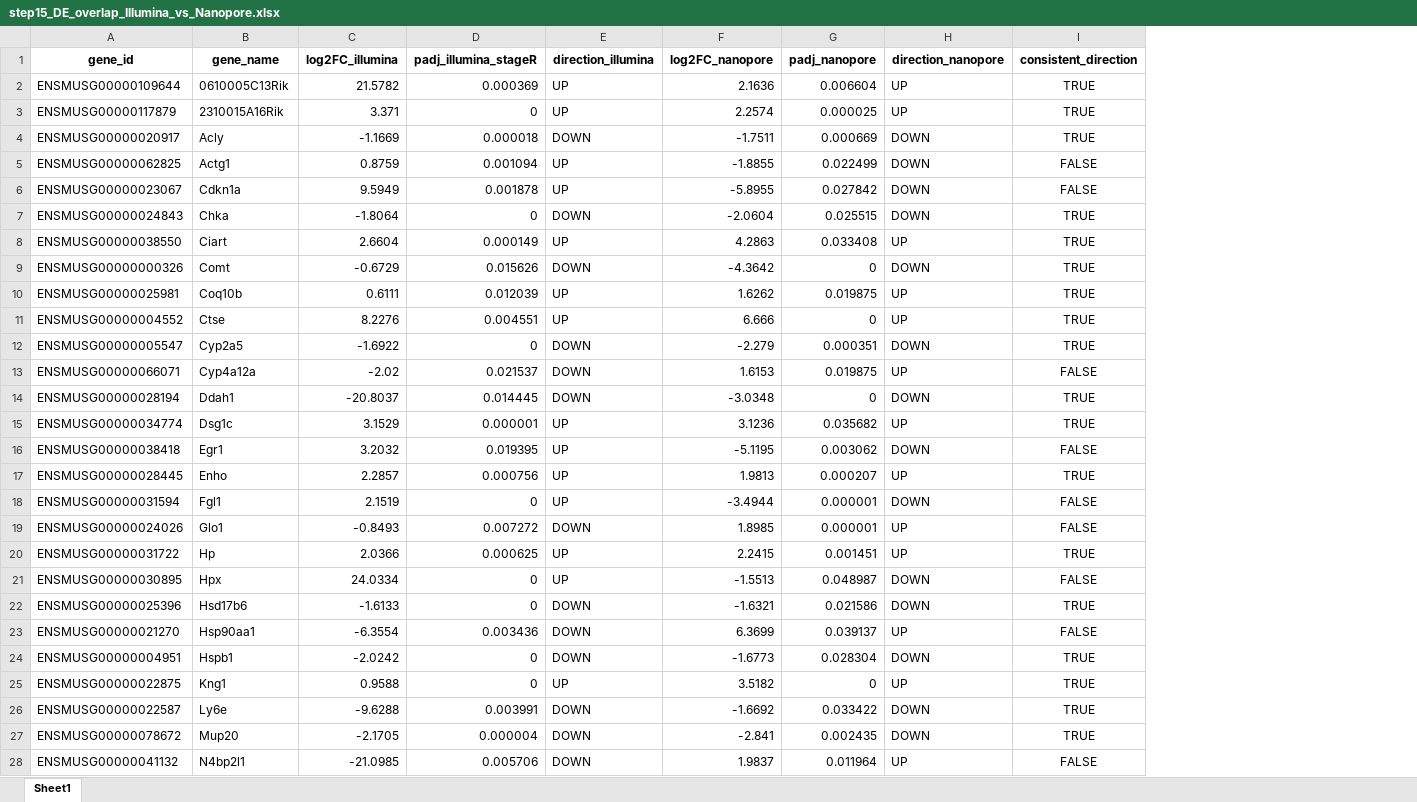
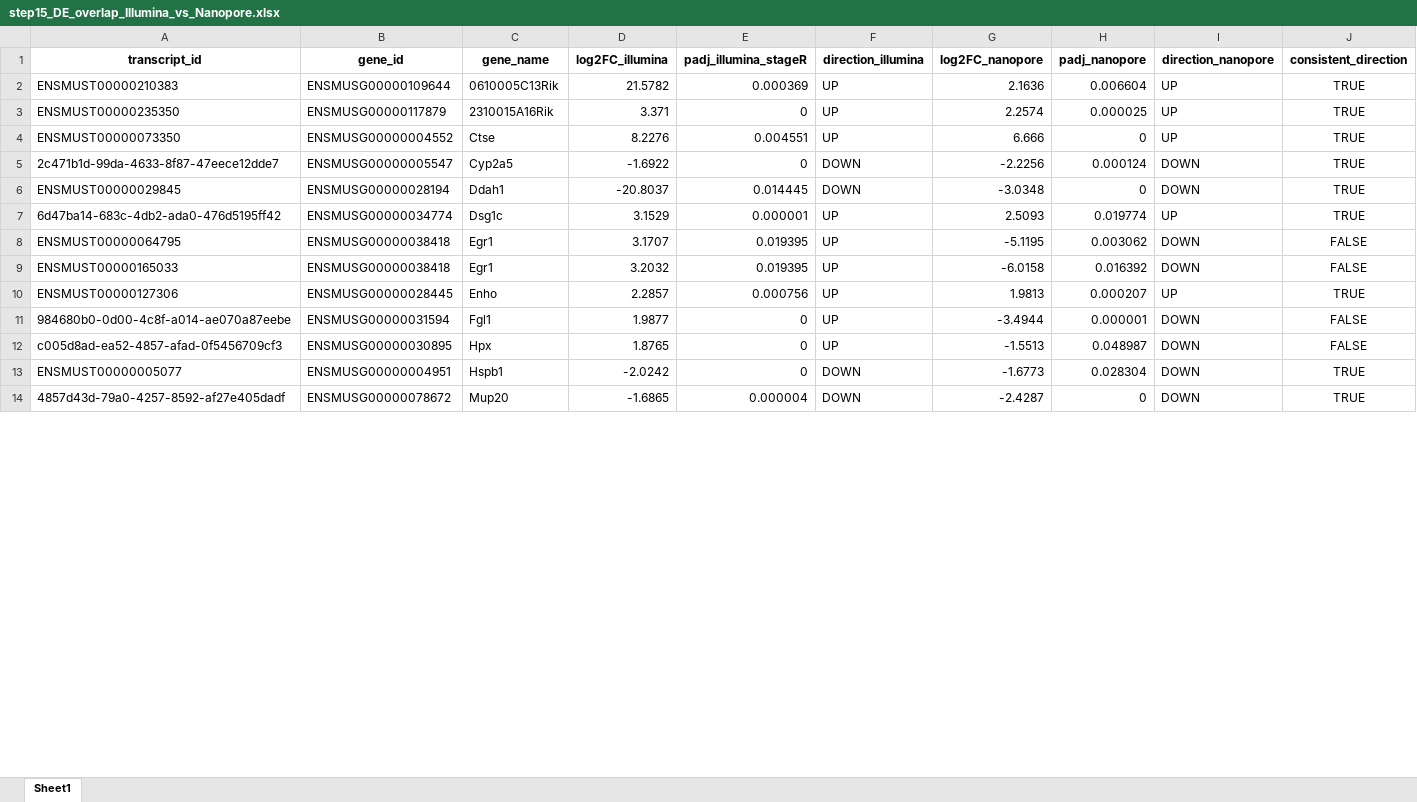
Before and after one commit to griceyrt/Internship, an Excel workbook: orthogonal_validation/results/tables/step15_DE_overlap_Illumina_vs_Nanopore.xlsx, sheet Sheet1, drawn as a sheet; only a part is shown; values as stored, in another font and other column widths than the file's, no borders; removed rows and columns are numbered as before the commit, all else as after; the diff covers the shown part only; the diff names each change by its address in the sheet, - before the commit and + after, or states it on an @@ line.

Commit message:
Add step14 gene-level DE scatter, fix step15 overlap table, update pipeline script

```diff
--- a/orthogonal_validation/results/tables/step15_DE_overlap_Illumina_vs_Nanopore.xlsx (sheet Sheet1)
+++ b/orthogonal_validation/results/tables/step15_DE_overlap_Illumina_vs_Nanopore.xlsx (sheet Sheet1)
+column A (transcript_id), rows 2-7: ENSMUST00000210383 | ENSMUST00000235350 | ENSMUST00000073350 | 2c471b1d-99da-4633-8f87-47eece12dde7 | ENSMUST00000029845 | 6d47ba14-683c-4db2-ada0-476d5195ff42; rows 9-14: ENSMUST00000165033 | ENSMUST00000127306 | 984680b0-0d00-4c8f-a014-ae070a87eebe | c005d8ad-ea52-4857-afad-0f5456709cf3 | ENSMUST00000005077 | 4857d43d-79a0-4257-8592-af27e405dadf
-row 4: ENSMUSG00000020917 | Acly | -1.1669 | 0.000018 | DOWN | -1.7511 | 0.000669 | DOWN | TRUE
-row 5: ENSMUSG00000062825 | Actg1 | 0.8759 | 0.001094 | UP | -1.8855 | 0.022499 | DOWN | FALSE
-row 6: ENSMUSG00000023067 | Cdkn1a | 9.5949 | 0.001878 | UP | -5.8955 | 0.027842 | DOWN | FALSE
-row 7: ENSMUSG00000024843 | Chka | -1.8064 | 0 | DOWN | -2.0604 | 0.025515 | DOWN | TRUE
-row 8: ENSMUSG00000038550 | Ciart | 2.6604 | 0.000149 | UP | 4.2863 | 0.033408 | UP | TRUE
-row 9: ENSMUSG00000000326 | Comt | -0.6729 | 0.015626 | DOWN | -4.3642 | 0 | DOWN | TRUE
-row 10: ENSMUSG00000025981 | Coq10b | 0.6111 | 0.012039 | UP | 1.6262 | 0.019875 | UP | TRUE
-G5 (log2FC_nanopore): -2.279
+G5 (log2FC_nanopore): -2.2256
-H5 (padj_nanopore): 0.000351
+H5 (padj_nanopore): 0.000124
-row 13: ENSMUSG00000066071 | Cyp4a12a | -2.02 | 0.021537 | DOWN | 1.6153 | 0.019875 | UP | FALSE
-G7 (log2FC_nanopore): 3.1236
+G7 (log2FC_nanopore): 2.5093
-H7 (padj_nanopore): 0.035682
+H7 (padj_nanopore): 0.019774
+row 8: ENSMUST00000064795 | ENSMUSG00000038418 | Egr1 | 3.1707 | 0.019395 | UP | -5.1195 | 0.003062 | DOWN | FALSE
-G9 (log2FC_nanopore): -5.1195
+G9 (log2FC_nanopore): -6.0158
-H9 (padj_nanopore): 0.003062
+H9 (padj_nanopore): 0.016392
-D11 (log2FC_illumina): 2.1519
+D11 (log2FC_illumina): 1.9877
-row 19: ENSMUSG00000024026 | Glo1 | -0.8493 | 0.007272 | DOWN | 1.8985 | 0.000001 | UP | FALSE
-row 20: ENSMUSG00000031722 | Hp | 2.0366 | 0.000625 | UP | 2.2415 | 0.001451 | UP | TRUE
-D12 (log2FC_illumina): 24.0334
+D12 (log2FC_illumina): 1.8765
-row 22: ENSMUSG00000025396 | Hsd17b6 | -1.6133 | 0 | DOWN | -1.6321 | 0.021586 | DOWN | TRUE
-row 23: ENSMUSG00000021270 | Hsp90aa1 | -6.3554 | 0.003436 | DOWN | 6.3699 | 0.039137 | UP | FALSE
-row 25: ENSMUSG00000022875 | Kng1 | 0.9588 | 0 | UP | 3.5182 | 0 | UP | TRUE
-row 26: ENSMUSG00000022587 | Ly6e | -9.6288 | 0.003991 | DOWN | -1.6692 | 0.033422 | DOWN | TRUE
-D14 (log2FC_illumina): -2.1705
+D14 (log2FC_illumina): -1.6865
-G14 (log2FC_nanopore): -2.841
+G14 (log2FC_nanopore): -2.4287
-H14 (padj_nanopore): 0.002435
+H14 (padj_nanopore): 0
-row 28: ENSMUSG00000041132 | N4bp2l1 | -21.0985 | 0.005706 | DOWN | 1.9837 | 0.011964 | UP | FALSE
```
Also changed, not shown: 6 removed rows elsewhere in this sheet, 25 other files.
